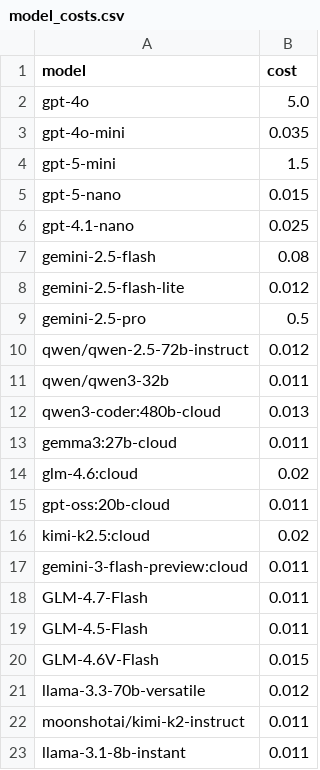
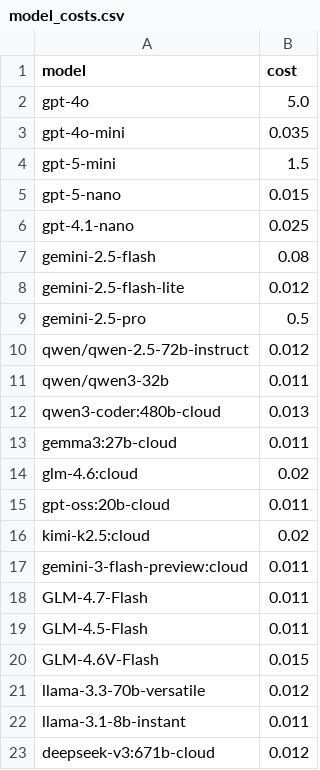
Before and after one commit to AmritSDutta/task-graph-engine, a CSV file: model_costs.csv, drawn as a sheet.

```diff
--- a/model_costs.csv
+++ b/model_costs.csv
@@ -21,3 +21,3 @@ GLM-4.6V-Flash,0.015
 llama-3.3-70b-versatile,0.012
-moonshotai/kimi-k2-instruct,0.011
 llama-3.1-8b-instant,0.011
+deepseek-v3:671b-cloud,0.012
```
Also changed, not shown: model_capabilities.csv, 7 other files.
